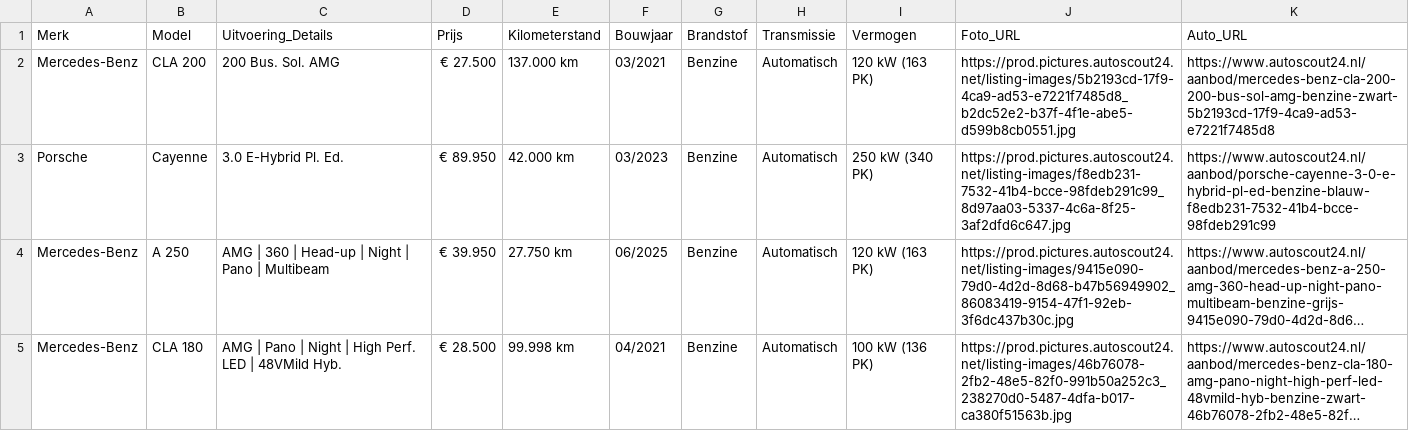
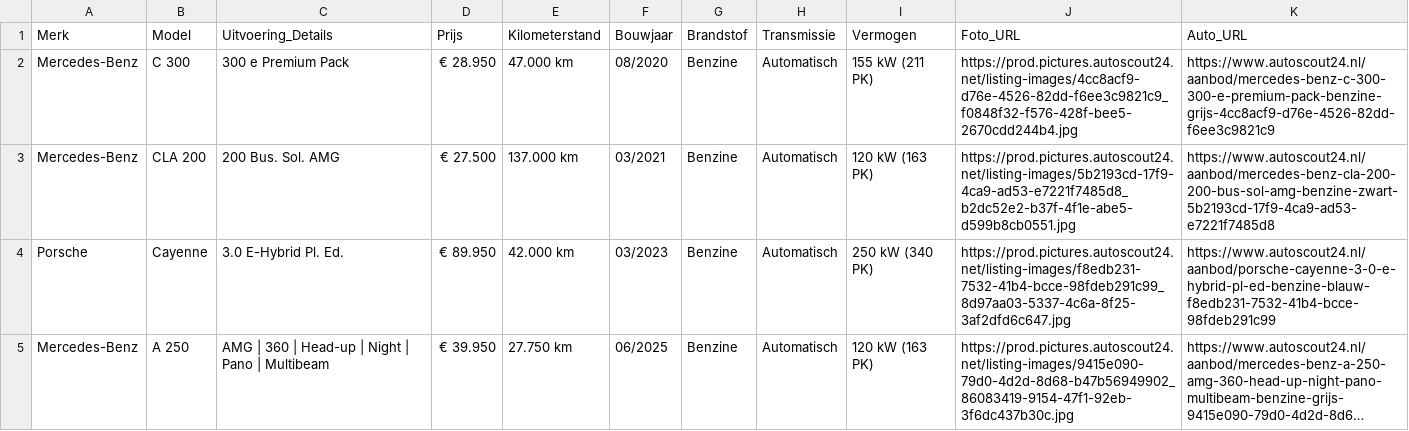
Before and after one commit to Autobedrijf/test2, a CSV file: auto_gegevens.csv, drawn as a sheet; only a part is shown; the shorter side is filled out with more unchanged rows; long unchanged cells end in ….

Commit message:
Automatische update van auto_gegevens.csv via script

```diff
--- a/auto_gegevens.csv
+++ b/auto_gegevens.csv
@@ -1,2 +1,3 @@
 Merk;Model;Uitvoering_Details;Prijs;Kilometerstand;Bouwjaar;Brandstof;Transmissie;Vermogen;Foto_URL;Auto_URL
+Mercedes-Benz;C 300;300 e Premium Pack;€ 28.950;47.000 km;08/2020;Benzine;Automatisch;155 kW (211 PK);https://prod.pictures.autoscout24.net/listing-images/4cc8acf9-d76e-4526-82dd-f6ee3c9821c9_f0848f32-f576-428f-bee5-2670cdd244b4.jpg;https://www.autoscout24.nl/aanbod/mercedes-benz-c-300-300-e-premium-pack-benzine-grijs-4cc8acf9-d76e-4526-82dd-f6ee3c9821c9
 Mercedes-Benz;CLA 200;200 Bus. Sol. AMG;€ 27.500;137.000 km;03/2021;Benzine;Automatisch;120 kW (163 PK);https://prod.pictures.autoscout24.net/listing-images/5b2193cd-17f9-4ca9-ad53-e7221f7485d8_b2dc52e2-b37f-4f1e-abe5-d599b8cb0551.jpg;https://www.autoscout24.nl/aanbod/mercedes-benz-cla-200-200-bus-sol-amg-benzine-zwart-5b2193cd-17f9-4ca9-ad53-e7221f7485d8
```
